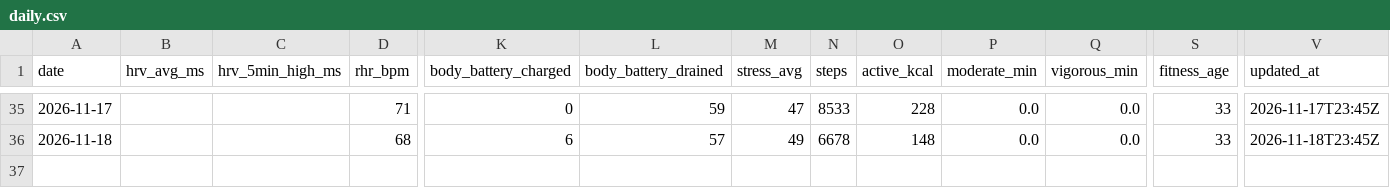
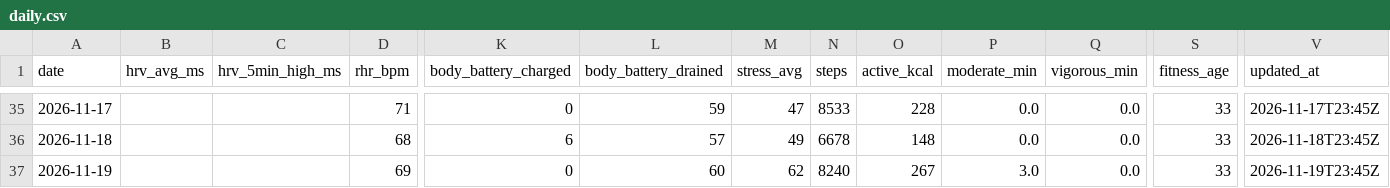
Before and after one commit to onehoka/demo-git, a CSV file: garmin/data/daily.csv, drawn as a sheet; only a part is shown, gaps mark what is left out; rows hold the shown columns only; the diff names each change by its address in the sheet, - before the commit and + after, or states it on an @@ line.

```diff
--- a/garmin/data/daily.csv
+++ b/garmin/data/daily.csv
+row 37: 2026-11-19 |  |  | 69 | 0 | 60 | 62 | 8240 | 267 | 3.0 | 0.0 | 33 | 2026-11-19T23:45Z
```
